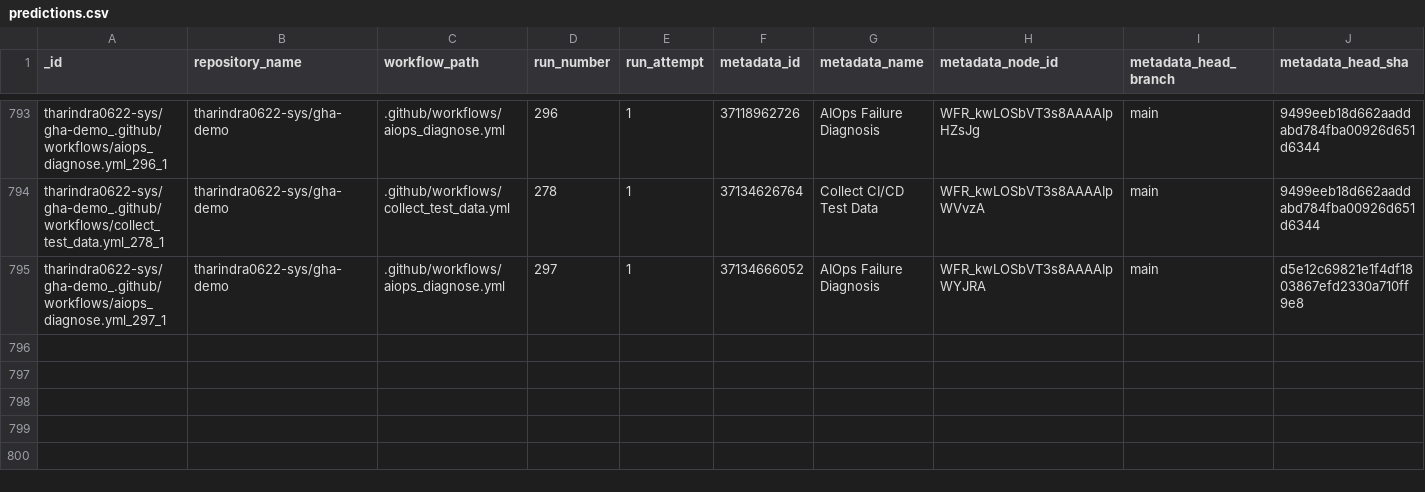
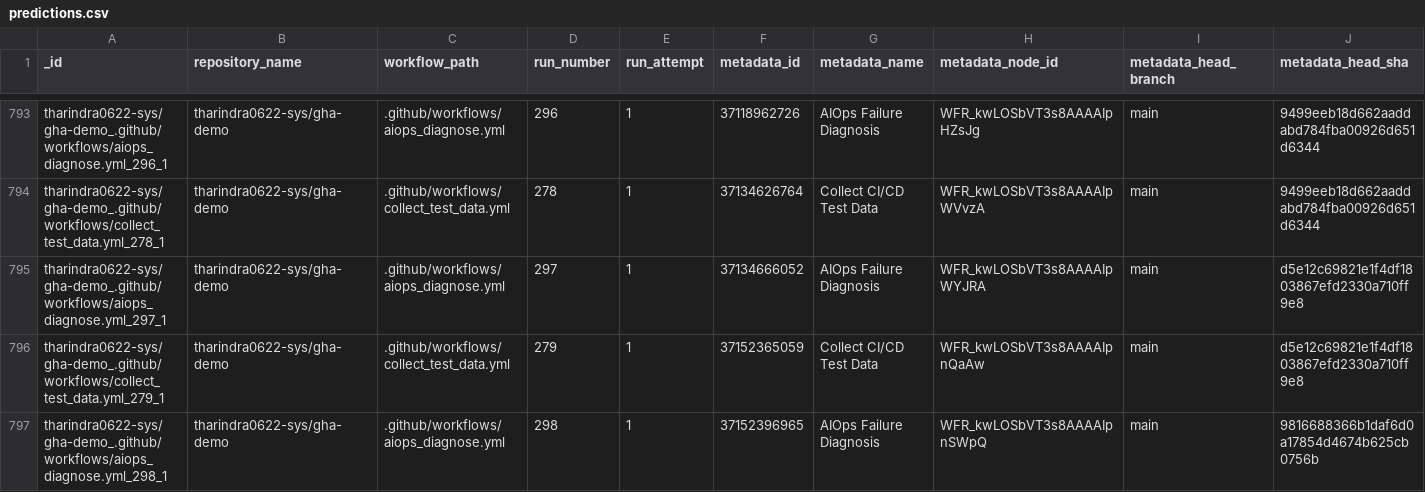
Before and after one commit to tharindra0622-sys/gha-demo, a CSV file: data/predictions.csv, drawn as a sheet; only a part is shown, gaps mark what is left out; rows hold the shown columns only; the diff names each change by its address in the sheet, - before the commit and + after, or states it on an @@ line.

```diff
--- a/data/predictions.csv
+++ b/data/predictions.csv
+row 796: tharindra0622-sys/gha-demo_.github/workflows/collect_test_data.yml_279_1 | tharindra0622-sys/gha-demo | .github/workflows/collect_test_data.yml | 279 | 1 | 37152365059 | Collect CI/CD Test Data | WFR_kwLOSbVT3s8AAAAIpnQaAw | main | d5e12c69821e1f4df1803867efd2330a710ff9e8
+row 797: tharindra0622-sys/gha-demo_.github/workflows/aiops_diagnose.yml_298_1 | tharindra0622-sys/gha-demo | .github/workflows/aiops_diagnose.yml | 298 | 1 | 37152396965 | AIOps Failure Diagnosis | WFR_kwLOSbVT3s8AAAAIpnSWpQ | main | 9816688366b1daf6d0a17854d4674b625cb0756b
```
Also changed, not shown: data/test_data.csv, 1 other file.
